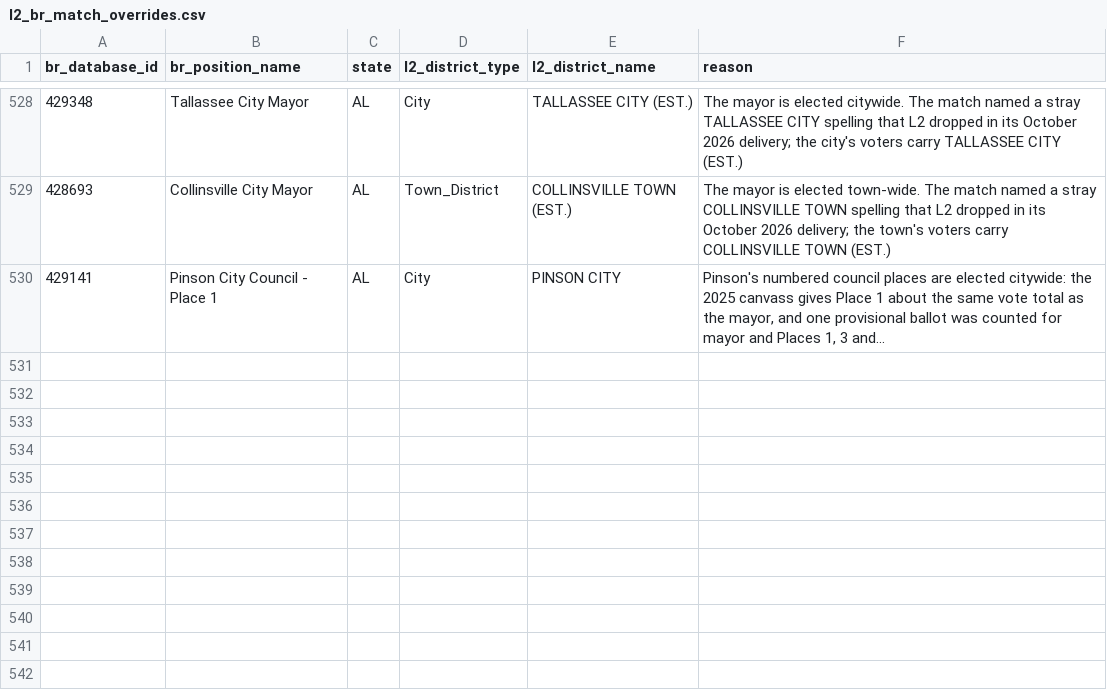
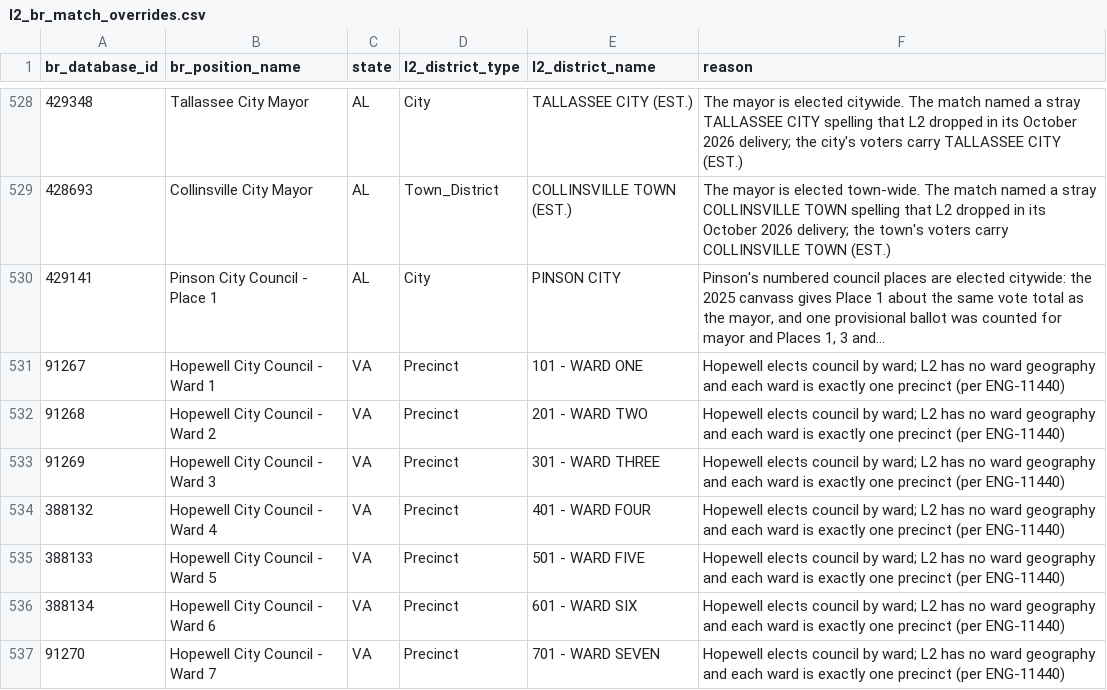
Before and after one commit to thegoodparty/gp-data-platform, a CSV file: dbt/project/seeds/l2_br_match_overrides.csv, drawn as a sheet; only a part is shown, gaps mark what is left out; long unchanged cells end in …; the diff names each change by its address in the sheet, - before the commit and + after, or states it on an @@ line.

```diff
--- a/dbt/project/seeds/l2_br_match_overrides.csv
+++ b/dbt/project/seeds/l2_br_match_overrides.csv
+row 531: 91267 | Hopewell City Council - Ward 1 | VA | Precinct | 101 - WARD ONE | Hopewell elects council by ward; L2 has no ward geography and each ward is exactly one precinct (per ENG-11440)
+row 532: 91268 | Hopewell City Council - Ward 2 | VA | Precinct | 201 - WARD TWO | Hopewell elects council by ward; L2 has no ward geography and each ward is exactly one precinct (per ENG-11440)
+row 533: 91269 | Hopewell City Council - Ward 3 | VA | Precinct | 301 - WARD THREE | Hopewell elects council by ward; L2 has no ward geography and each ward is exactly one precinct (per ENG-11440)
+row 534: 388132 | Hopewell City Council - Ward 4 | VA | Precinct | 401 - WARD FOUR | Hopewell elects council by ward; L2 has no ward geography and each ward is exactly one precinct (per ENG-11440)
+row 535: 388133 | Hopewell City Council - Ward 5 | VA | Precinct | 501 - WARD FIVE | Hopewell elects council by ward; L2 has no ward geography and each ward is exactly one precinct (per ENG-11440)
+row 536: 388134 | Hopewell City Council - Ward 6 | VA | Precinct | 601 - WARD SIX | Hopewell elects council by ward; L2 has no ward geography and each ward is exactly one precinct (per ENG-11440)
+row 537: 91270 | Hopewell City Council - Ward 7 | VA | Precinct | 701 - WARD SEVEN | Hopewell elects council by ward; L2 has no ward geography and each ward is exactly one precinct (per ENG-11440)
```
